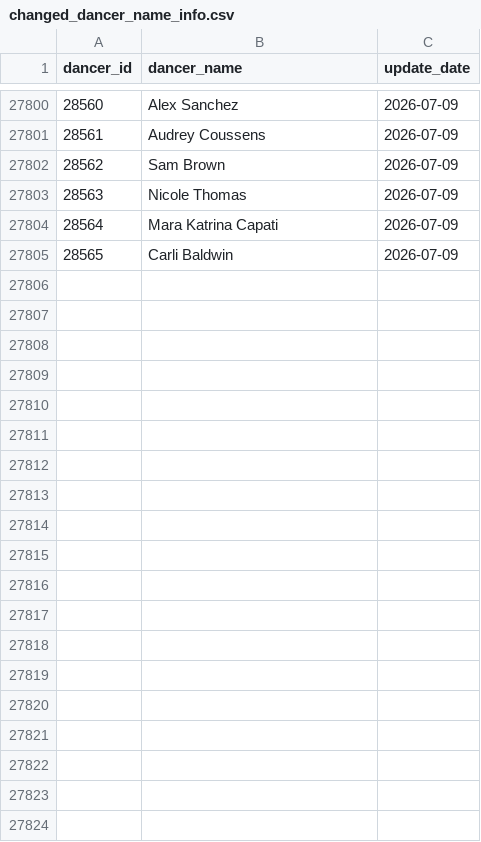
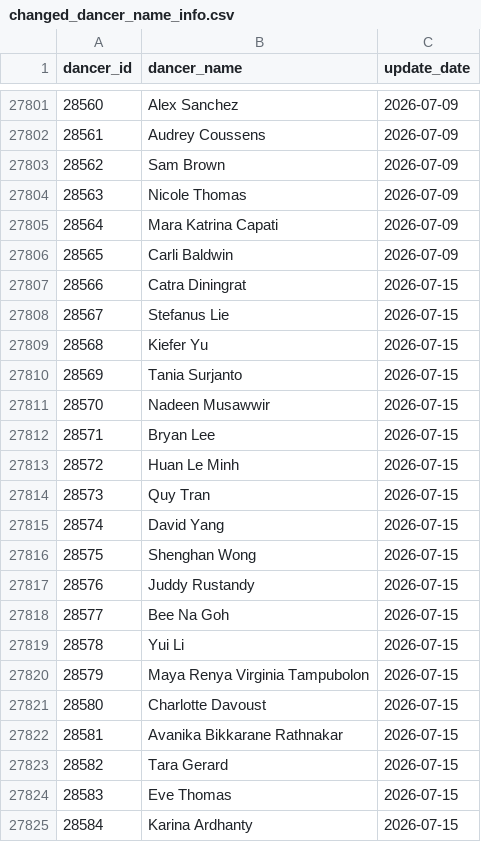
Before and after one commit to zlat1109/wsdc-data-pipeline, a CSV file: data/changed_dancer_name_info.csv, drawn as a sheet; only a part is shown, gaps mark what is left out; the diff covers the shown part only; the diff names each change by its address in the sheet, - before the commit and + after, or states it on an @@ line.

```diff
--- a/data/changed_dancer_name_info.csv
+++ b/data/changed_dancer_name_info.csv
+row 27807: 28566 | Catra Diningrat | 2026-07-15
+row 27808: 28567 | Stefanus Lie | 2026-07-15
+row 27809: 28568 | Kiefer Yu | 2026-07-15
+row 27810: 28569 | Tania Surjanto | 2026-07-15
+row 27811: 28570 | Nadeen Musawwir | 2026-07-15
+row 27812: 28571 | Bryan Lee | 2026-07-15
+row 27813: 28572 | Huan Le Minh | 2026-07-15
+row 27814: 28573 | Quy Tran | 2026-07-15
+row 27815: 28574 | David Yang | 2026-07-15
+row 27816: 28575 | Shenghan Wong | 2026-07-15
+row 27817: 28576 | Juddy Rustandy | 2026-07-15
+row 27818: 28577 | Bee Na Goh | 2026-07-15
+row 27819: 28578 | Yui Li | 2026-07-15
+row 27820: 28579 | Maya Renya Virginia Tampubolon | 2026-07-15
+row 27821: 28580 | Charlotte Davoust | 2026-07-15
+row 27822: 28581 | Avanika Bikkarane Rathnakar | 2026-07-15
+row 27823: 28582 | Tara Gerard | 2026-07-15
+row 27824: 28583 | Eve Thomas | 2026-07-15
+row 27825: 28584 | Karina Ardhanty | 2026-07-15
```
Also changed, not shown: 37 added rows elsewhere in this file, data/divisional_structure.csv, data/divisional_structure_only_dominate_role.csv, 14 other files.
